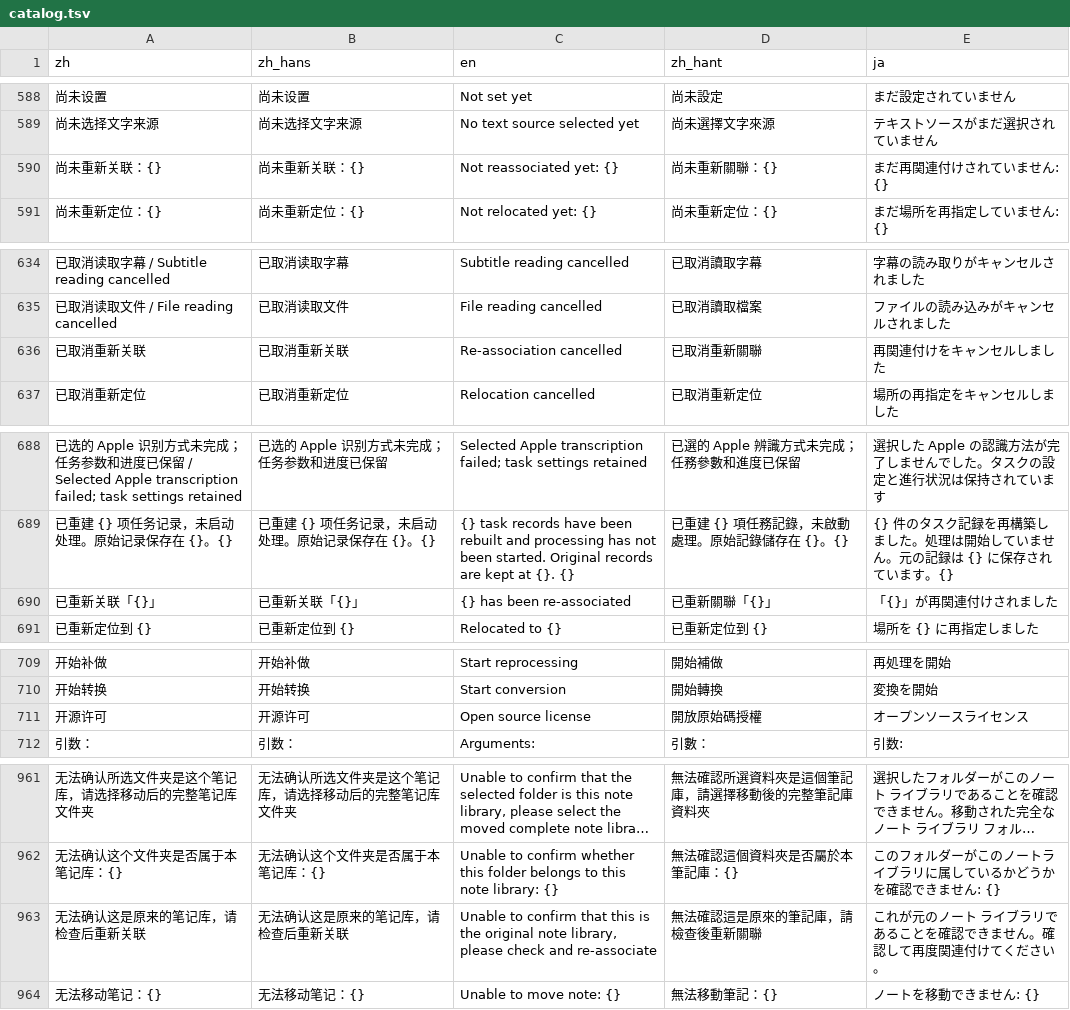
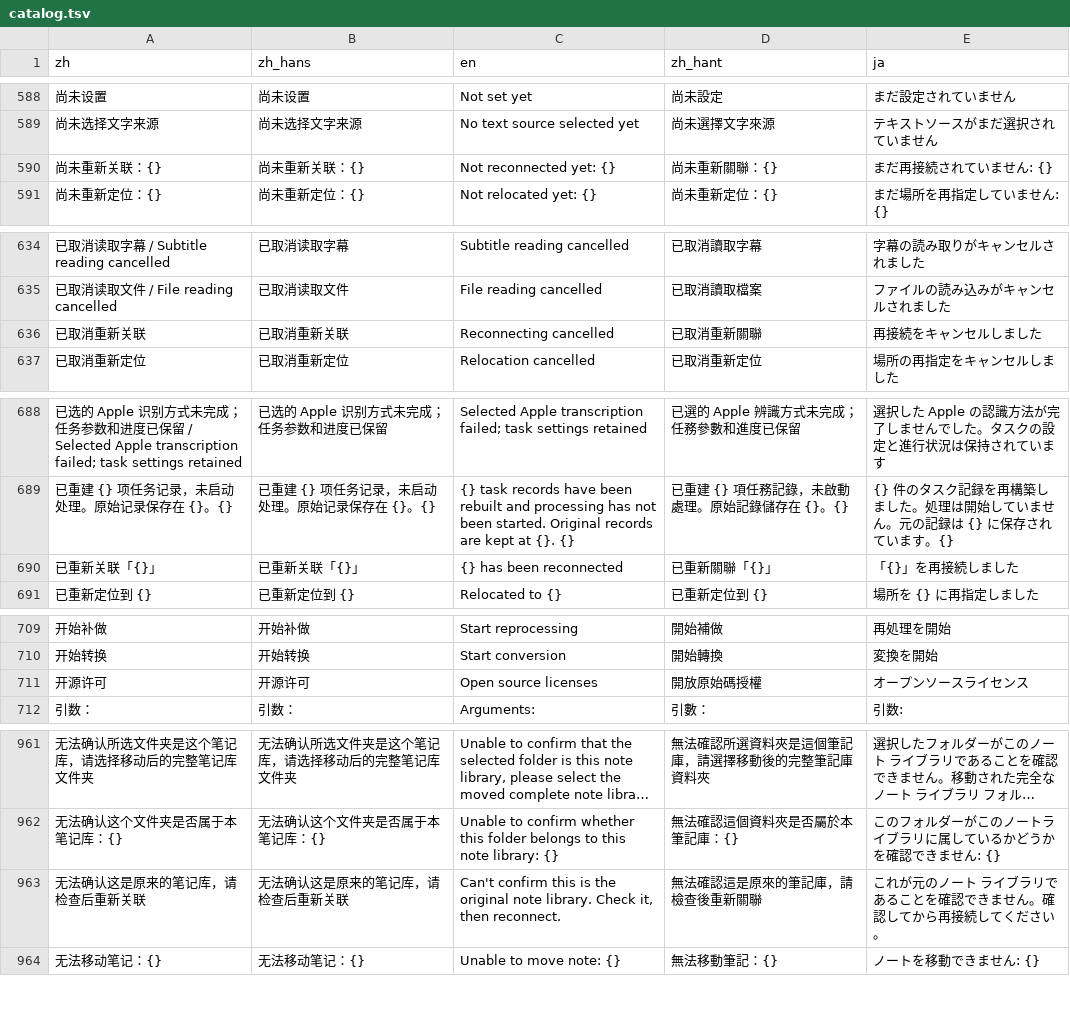
Before and after one commit to mizorewww/course2md, a TSV file: i18n/catalog.tsv, drawn as a sheet; only a part is shown, gaps mark what is left out; long unchanged cells end in …; the diff covers the shown part only; the diff names each change by its address in the sheet, - before the commit and + after, or states it on an @@ line.

```diff
--- a/i18n/catalog.tsv
+++ b/i18n/catalog.tsv
-C590 (en): Not reassociated yet: {}
+C590 (en): Not reconnected yet: {}
-E590 (ja): まだ再関連付けされていません: {}
+E590 (ja): まだ再接続されていません: {}
-C636 (en): Re-association cancelled
+C636 (en): Reconnecting cancelled
-E636 (ja): 再関連付けをキャンセルしました
+E636 (ja): 再接続をキャンセルしました
-C690 (en): {} has been re-associated
+C690 (en): {} has been reconnected
-E690 (ja): 「{}」が再関連付けされました
+E690 (ja): 「{}」を再接続しました
-C711 (en): Open source license
+C711 (en): Open source licenses
-C963 (en): Unable to confirm that this is the original note library, please check and re-associate
+C963 (en): Can't confirm this is the original note library. Check it, then reconnect.
-E963 (ja): これが元のノート ライブラリであることを確認できません。確認して再度関連付けてください。
+E963 (ja): これが元のノート ライブラリであることを確認できません。確認してから再接続してください。
```
Also changed, not shown: 15 edited cells elsewhere in this file.
